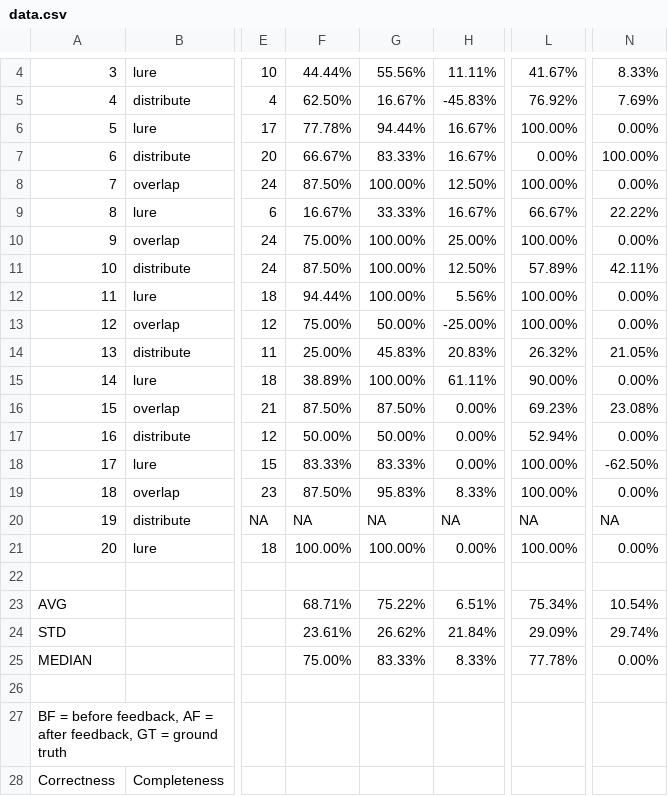
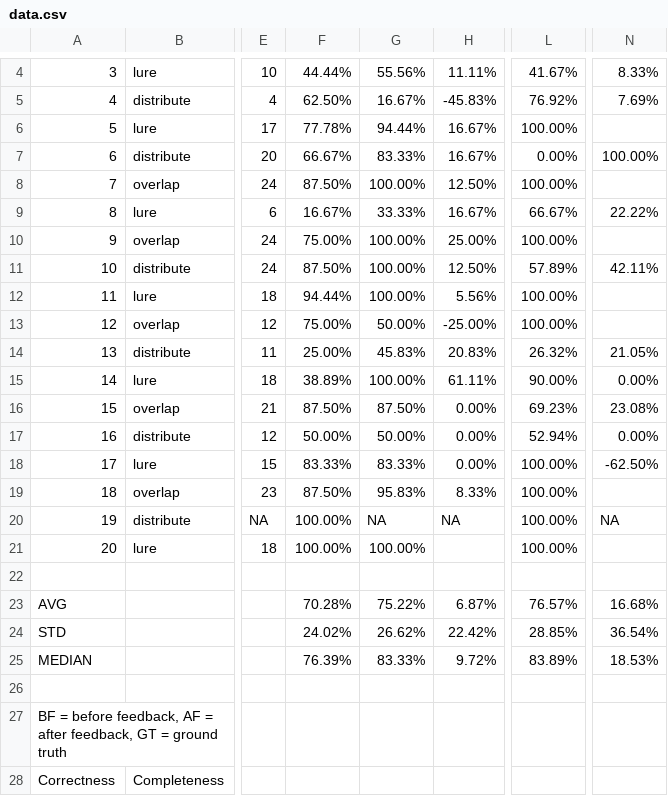
Before and after one commit to tcdanielh/TacticalMR-CHI-Technical-Evaluation, a CSV file: data/data.csv, drawn as a sheet; only a part is shown, gaps mark what is left out; the diff names each change by its address in the sheet, - before the commit and + after, or states it on an @@ line.

```diff
--- a/data/data.csv
+++ b/data/data.csv
-N6: 0.00%
+N6: (empty)
-N8: 0.00%
+N8: (empty)
-N10: 0.00%
+N10: (empty)
-N12:N13: 0.00%
+N12:N13: (empty)
-N19: 0.00%
+N19: (empty)
-F20: NA
+F20: 100.00%
-L20: NA
+L20: 100.00%
-H21: 0.00%
+H21: (empty)
-N21: 0.00%
+N21: (empty)
-F23: 68.71%
+F23: 70.28%
-H23: 6.51%
+H23: 6.87%
-L23: 75.34%
+L23: 76.57%
-N23: 10.54%
+N23: 16.68%
-F24: 23.61%
+F24: 24.02%
-H24: 21.84%
+H24: 22.42%
-L24: 29.09%
+L24: 28.85%
-N24: 29.74%
+N24: 36.54%
-F25: 75.00%
+F25: 76.39%
-H25: 8.33%
+H25: 9.72%
-L25: 77.78%
+L25: 83.89%
-N25: 0.00%
+N25: 18.53%
```
Also changed, not shown: outputs/statistics_summary.csv, 11 other files.
